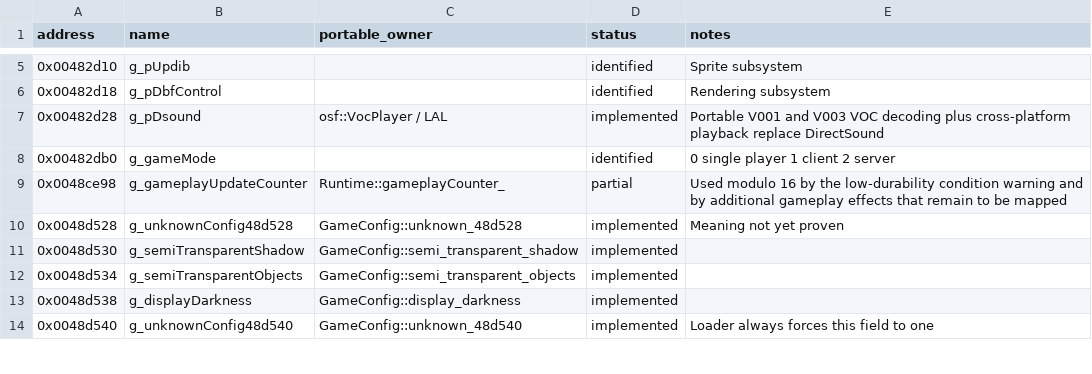
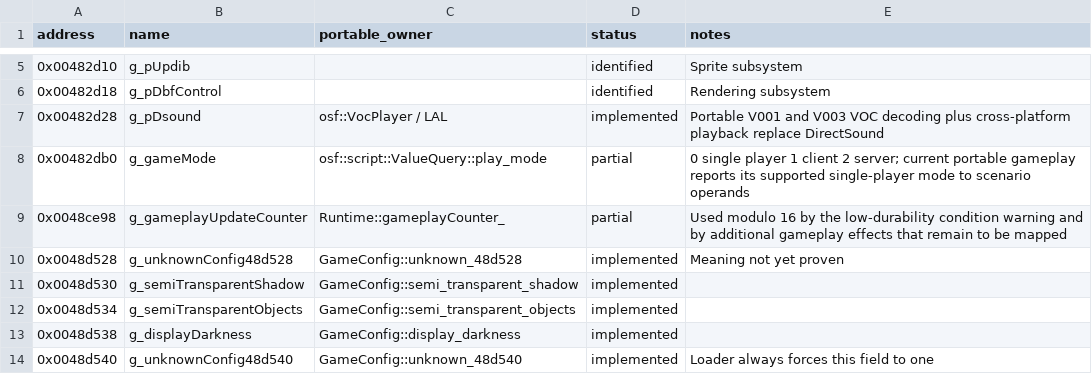
Before and after one commit to RednibCoding/OpenShadowFlare, a CSV file: reverse/shadowflare-exe/globals.csv, drawn as a sheet; only a part is shown, gaps mark what is left out.

```diff
--- a/reverse/shadowflare-exe/globals.csv
+++ b/reverse/shadowflare-exe/globals.csv
@@ -7,3 +7,3 @@ address,name,portable_owner,status,notes
 0x00482d28,g_pDsound,osf::VocPlayer / LAL,implemented,Portable V001 and V003 VOC decoding plus cross-platform playback replace DirectSound
-0x00482db0,g_gameMode,,identified,0 single player 1 client 2 server
+0x00482db0,g_gameMode,osf::script::ValueQuery::play_mode,partial,0 single player 1 client 2 server; current portable gameplay reports its supported single-player mode to scenario operands
 0x0048ce98,g_gameplayUpdateCounter,Runtime::gameplayCounter_,partial,Used modulo 16 by the low-durability condition warning and by additional gameplay effects that remain to be mapped
```
Also changed, not shown: reverse/shadowflare-exe/functions.csv, 32 other files.
